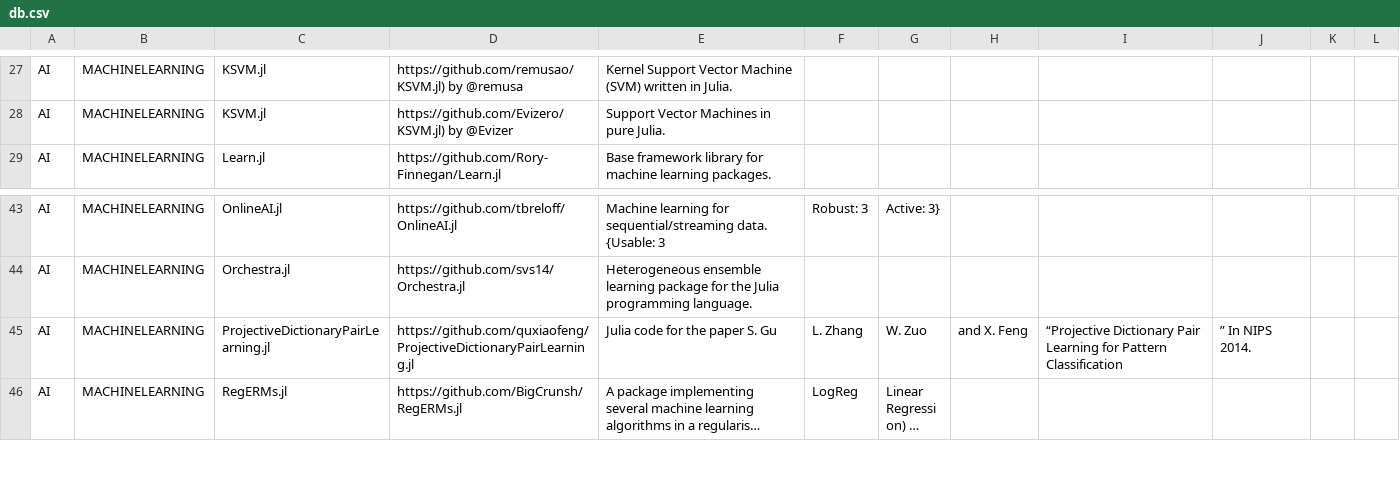
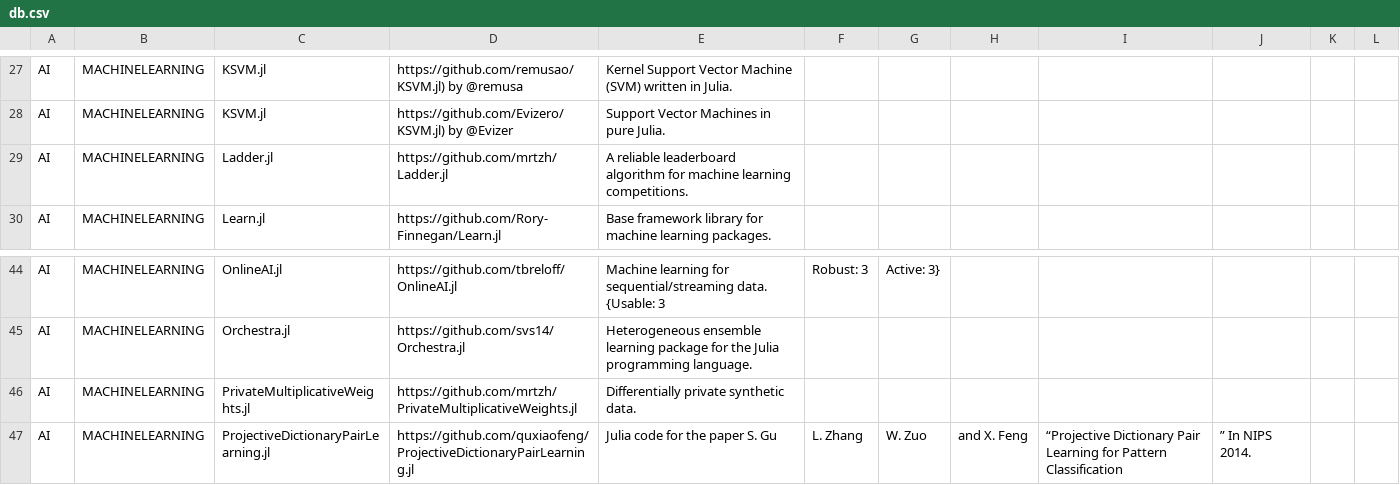
Before and after one commit to svaksha/Julia.jl, a CSV file: db.csv, drawn as a sheet; only a part is shown, gaps mark what is left out; the shorter side is filled out with more unchanged rows; long unchanged cells end in ….

Commit message:
@mrtzh : PrivateMultiplicativeWeights.jl

```diff
--- a/db.csv
+++ b/db.csv
@@ -28,2 +28,3 @@ AI,MACHINELEARNING,KSVM.jl,https://github.com/remusao/KSVM.jl) by @remusa,Kernel
 AI,MACHINELEARNING,KSVM.jl,https://github.com/Evizero/KSVM.jl) by @Evizer,Support Vector Machines in pure Julia.
+AI,MACHINELEARNING,Ladder.jl,https://github.com/mrtzh/Ladder.jl,A reliable leaderboard algorithm for machine learning competitions.
 AI,MACHINELEARNING,Learn.jl,https://github.com/Rory-Finnegan/Learn.jl,Base framework library for machine learning packages.
@@ -44,2 +45,3 @@ AI,MACHINELEARNING,OnlineAI.jl,https://github.com/tbreloff/OnlineAI.jl,Machine l
 AI,MACHINELEARNING,Orchestra.jl,https://github.com/svs14/Orchestra.jl,Heterogeneous ensemble learning package for the Julia programming language.
+AI,MACHINELEARNING,PrivateMultiplicativeWeights.jl,https://github.com/mrtzh/PrivateMultiplicativeWeights.jl,Differentially private synthetic data.
 AI,MACHINELEARNING,ProjectiveDictionaryPairLearning.jl,https://github.com/quxiaofeng/ProjectiveDictionaryPairLearning.jl,Julia code for the paper S. Gu, L. Zhang, W. Zuo, and X. Feng, “Projective Dictionary Pair Learning for Pattern Classification,” In NIPS 2014.
```
Also changed, not shown: 1 other file.
